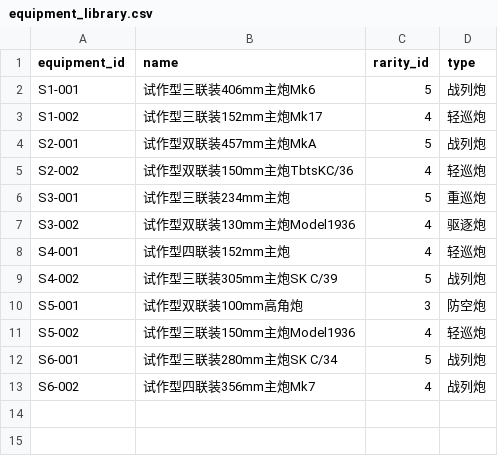
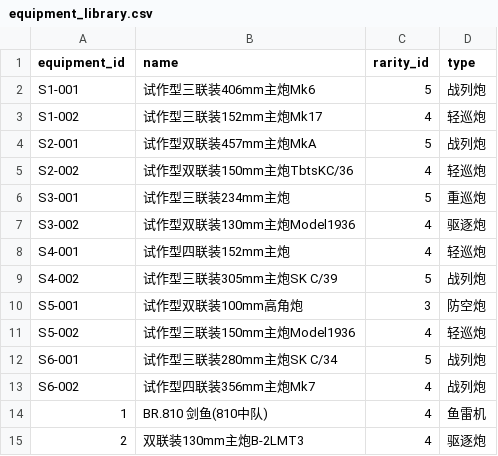
Before and after one commit to luohaoyan/AzurLaneResearchTracker, a CSV file: data/equipment_library.csv, drawn as a sheet.

Commit message:
feat: 完成 v0.3.0 计算层开发
新增模块：
- core/data/special_equipment_manager.py 特殊装备管理器
- core/calculation/formula_manager.py 公式管理器
- core/calculation/user_data_manager.py 用户数据管理器
- core/calculation/fragment_calculator.py 碎片等值计算器
- core/calculation/luck_calculator.py 欧非值计算器
- test/test_calculation.py 计算层测试(106项)

修改内容：
- config/games/azur_lane.json 公式配置更新
- data/equipment_library.csv 新增BR.810和B-13
- data/special_equipment.csv ID与装备库对应
- test/test_data_layer.py 计数适配(12→14件)

```diff
--- a/data/equipment_library.csv
+++ b/data/equipment_library.csv
@@ -13 +13,3 @@ S6-001,试作型三联装280mm主炮SK C/34,5,战列炮
 S6-002,试作型四联装356mm主炮Mk7,4,战列炮
+1,BR.810 剑鱼(810中队),4,鱼雷机
+2,双联装130mm主炮B-2LMT3,4,驱逐炮
```
Also changed, not shown: 9 other files.
